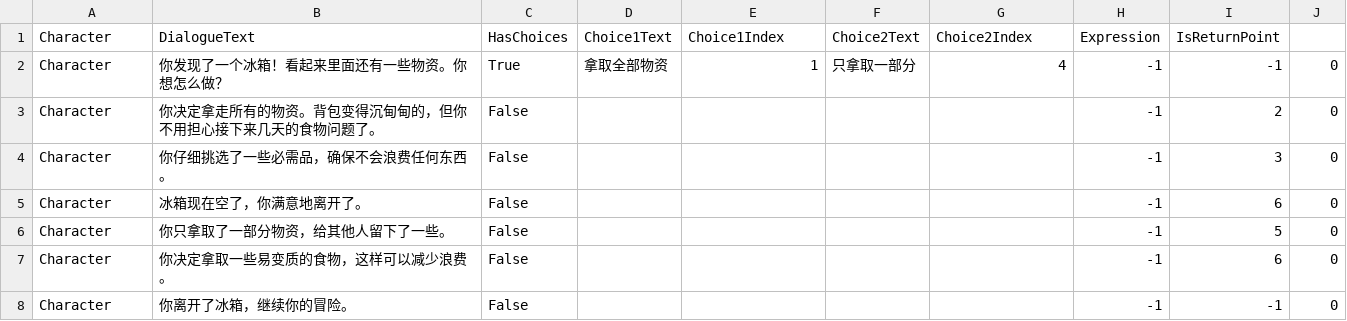
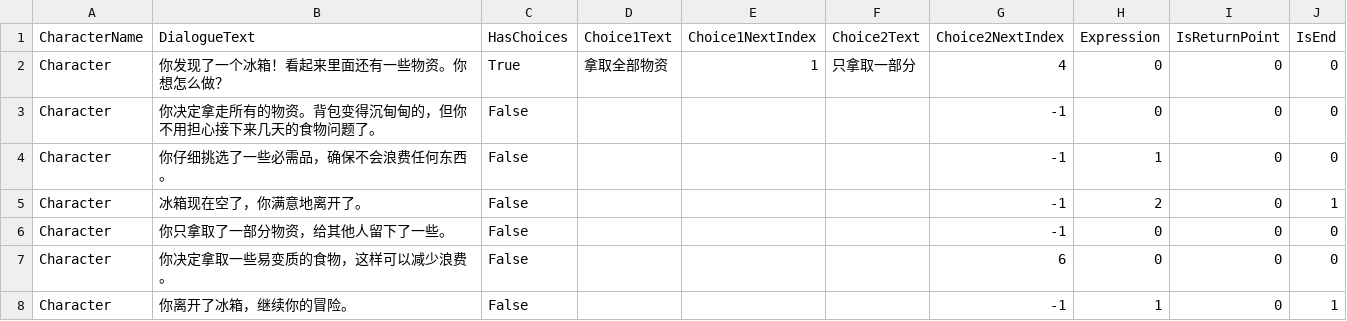
Before and after one commit to AllenLIU121/GameTeamAUV, a CSV file: Assets/StreamingAssets/fridge_interaction.csv, drawn as a sheet.

```diff
--- a/Assets/StreamingAssets/fridge_interaction.csv
+++ b/Assets/StreamingAssets/fridge_interaction.csv
@@ -1,8 +1,8 @@
-Character,DialogueText,HasChoices,Choice1Text,Choice1Index,Choice2Text,Choice2Index,Expression,IsReturnPoint
-Character,你发现了一个冰箱！看起来里面还有一些物资。你想怎么做？,True,拿取全部物资,1,只拿取一部分,4,-1,-1,0
-Character,你决定拿走所有的物资。背包变得沉甸甸的，但你不用担心接下来几天的食物问题了。,False,,,,,-1,2,0
-Character,你仔细挑选了一些必需品，确保不会浪费任何东西。,False,,,,,-1,3,0
-Character,冰箱现在空了，你满意地离开了。,False,,,,,-1,6,0
-Character,你只拿取了一部分物资，给其他人留下了一些。,False,,,,,-1,5,0
-Character,你决定拿取一些易变质的食物，这样可以减少浪费。,False,,,,,-1,6,0
-Character,你离开了冰箱，继续你的冒险。,False,,,,,-1,-1,0
+CharacterName,DialogueText,HasChoices,Choice1Text,Choice1NextIndex,Choice2Text,Choice2NextIndex,Expression,IsReturnPoint,IsEnd
+Character,你发现了一个冰箱！看起来里面还有一些物资。你想怎么做？,True,拿取全部物资,1,只拿取一部分,4,0,0,0
+Character,你决定拿走所有的物资。背包变得沉甸甸的，但你不用担心接下来几天的食物问题了。,False,,,,-1,0,0,0
+Character,你仔细挑选了一些必需品，确保不会浪费任何东西。,False,,,,-1,1,0,0
+Character,冰箱现在空了，你满意地离开了。,False,,,,-1,2,0,1
+Character,你只拿取了一部分物资，给其他人留下了一些。,False,,,,-1,0,0,0
+Character,你决定拿取一些易变质的食物，这样可以减少浪费。,False,,,,6,0,0,0
+Character,你离开了冰箱，继续你的冒险。,False,,,,-1,1,0,1
```
Also changed, not shown: 54 other files.
